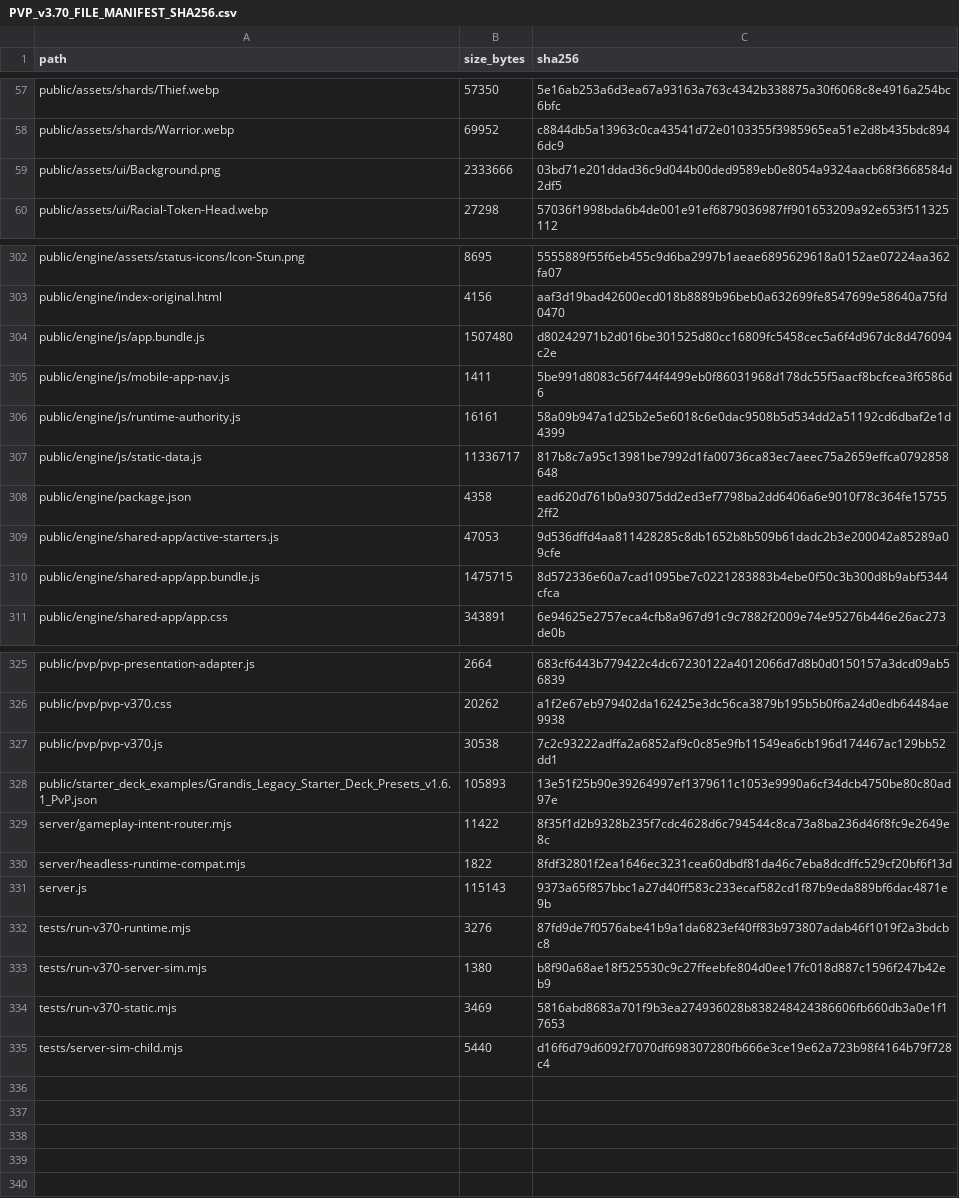
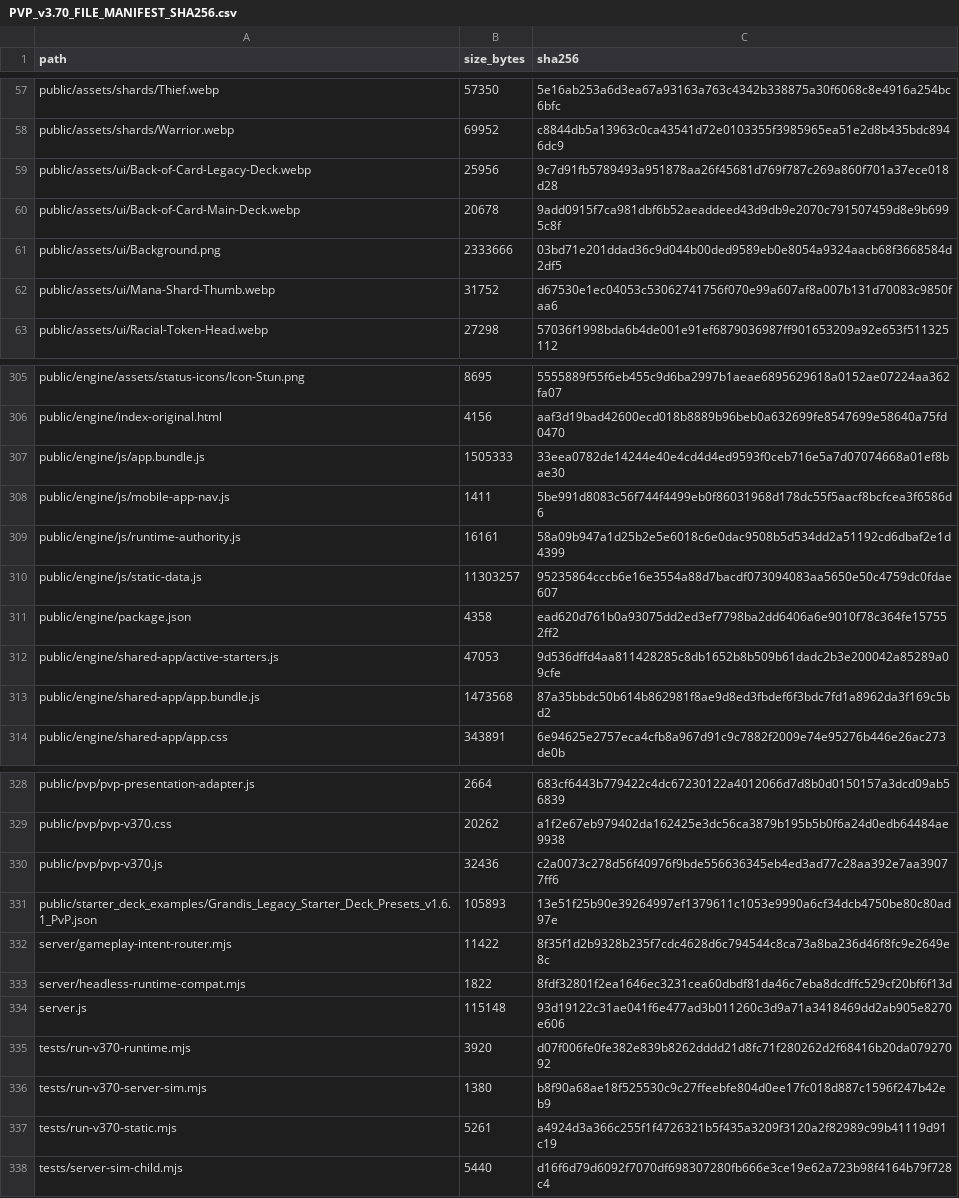
Before and after one commit to GrandisLegacyTCG/Grandis-Legacy-PvP-Trial, a CSV file: PVP_v3.70_FILE_MANIFEST_SHA256.csv, drawn as a sheet; only a part is shown, gaps mark what is left out; the diff covers the shown part only.

```diff
--- a/PVP_v3.70_FILE_MANIFEST_SHA256.csv
+++ b/PVP_v3.70_FILE_MANIFEST_SHA256.csv
@@ -58,3 +58,6 @@ public/assets/shards/Thief.webp,57350,5e16ab253a6d3ea67a93163a763c4342b338875a30
 public/assets/shards/Warrior.webp,69952,c8844db5a13963c0ca43541d72e0103355f3985965ea51e2d8b435bdc8946dc9
+public/assets/ui/Back-of-Card-Legacy-Deck.webp,25956,9c7d91fb5789493a951878aa26f45681d769f787c269a860f701a37ece018d28
+public/assets/ui/Back-of-Card-Main-Deck.webp,20678,9add0915f7ca981dbf6b52aeaddeed43d9db9e2070c791507459d8e9b6995c8f
 public/assets/ui/Background.png,2333666,03bd71e201ddad36c9d044b00ded9589eb0e8054a9324aacb68f3668584d2df5
+public/assets/ui/Mana-Shard-Thumb.webp,31752,d67530e1ec04053c53062741756f070e99a607af8a007b131d70083c9850faa6
 public/assets/ui/Racial-Token-Head.webp,27298,57036f1998bda6b4de001e91ef6879036987ff901653209a92e653f511325112
@@ -303,9 +306,9 @@ public/engine/assets/status-icons/Icon-Stun.png,8695,5555889f55f6eb455c9d6ba2997
 public/engine/index-original.html,4156,aaf3d19bad42600ecd018b8889b96beb0a632699fe8547699e58640a75fd0470
-public/engine/js/app.bundle.js,1507480,d80242971b2d016be301525d80cc16809fc5458cec5a6f4d967dc8d476094c2e
+public/engine/js/app.bundle.js,1505333,33eea0782de14244e40e4cd4d4ed9593f0ceb716e5a7d07074668a01ef8bae30
 public/engine/js/mobile-app-nav.js,1411,5be991d8083c56f744f4499eb0f86031968d178dc55f5aacf8bcfcea3f6586d6
 public/engine/js/runtime-authority.js,16161,58a09b947a1d25b2e5e6018c6e0dac9508b5d534dd2a51192cd6dbaf2e1d4399
-public/engine/js/static-data.js,11336717,817b8c7a95c13981be7992d1fa00736ca83ec7aeec75a2659effca0792858648
+public/engine/js/static-data.js,11303257,95235864cccb6e16e3554a88d7bacdf073094083aa5650e50c4759dc0fdae607
 public/engine/package.json,4358,ead620d761b0a93075dd2ed3ef7798ba2dd6406a6e9010f78c364fe157552ff2
 public/engine/shared-app/active-starters.js,47053,9d536dffd4aa811428285c8db1652b8b509b61dadc2b3e200042a85289a09cfe
-public/engine/shared-app/app.bundle.js,1475715,8d572336e60a7cad1095be7c0221283883b4ebe0f50c3b300d8b9abf5344cfca
+public/engine/shared-app/app.bundle.js,1473568,87a35bbdc50b614b862981f8ae9d8ed3fbdef6f3bdc7fd1a8962da3f169c5bd2
 public/engine/shared-app/app.css,343891,6e94625e2757eca4cfb8a967d91c9c7882f2009e74e95276b446e26ac273de0b
@@ -326,3 +329,3 @@ public/pvp/pvp-presentation-adapter.js,2664,683cf6443b779422c4dc67230122a4012066
 public/pvp/pvp-v370.css,20262,a1f2e67eb979402da162425e3dc56ca3879b195b5b0f6a24d0edb64484ae9938
-public/pvp/pvp-v370.js,30538,7c2c93222adffa2a6852af9c0c85e9fb11549ea6cb196d174467ac129bb52dd1
+public/pvp/pvp-v370.js,32436,c2a0073c278d56f40976f9bde556636345eb4ed3ad77c28aa392e7aa39077ff6
 public/starter_deck_examples/Grandis_Legacy_Starter_Deck_Presets_v1.6.1_PvP.json,105893,13e51f25b90e39264997ef1379611c1053e9990a6cf34dcb4750be80c80ad97e
@@ -330,6 +333,6 @@ server/gameplay-intent-router.mjs,11422,8f35f1d2b9328b235f7cdc4628d6c794544c8ca7
 server/headless-runtime-compat.mjs,1822,8fdf32801f2ea1646ec3231cea60dbdf81da46c7eba8dcdffc529cf20bf6f13d
-server.js,115143,9373a65f857bbc1a27d40ff583c233ecaf582cd1f87b9eda889bf6dac4871e9b
-tests/run-v370-runtime.mjs,3276,87fd9de7f0576abe41b9a1da6823ef40ff83b973807adab46f1019f2a3bdcbc8
+server.js,115148,93d19122c31ae041f6e477ad3b011260c3d9a71a3418469dd2ab905e8270e606
+tests/run-v370-runtime.mjs,3920,d07f006fe0fe382e839b8262dddd21d8fc71f280262d2f68416b20da07927092
 tests/run-v370-server-sim.mjs,1380,b8f90a68ae18f525530c9c27ffeebfe804d0ee17fc018d887c1596f247b42eb9
-tests/run-v370-static.mjs,3469,5816abd8683a701f9b3ea274936028b838248424386606fb660db3a0e1f17653
+tests/run-v370-static.mjs,5261,a4924d3a366c255f1f4726321b5f435a3209f3120a2f82989c99b41119d91c19
 tests/server-sim-child.mjs,5440,d16f6d79d6092f7070df698307280fb666e3ce19e62a723b98f4164b79f728c4
```
Also changed, not shown: 6 edited cells elsewhere in this file, 3 other files.
